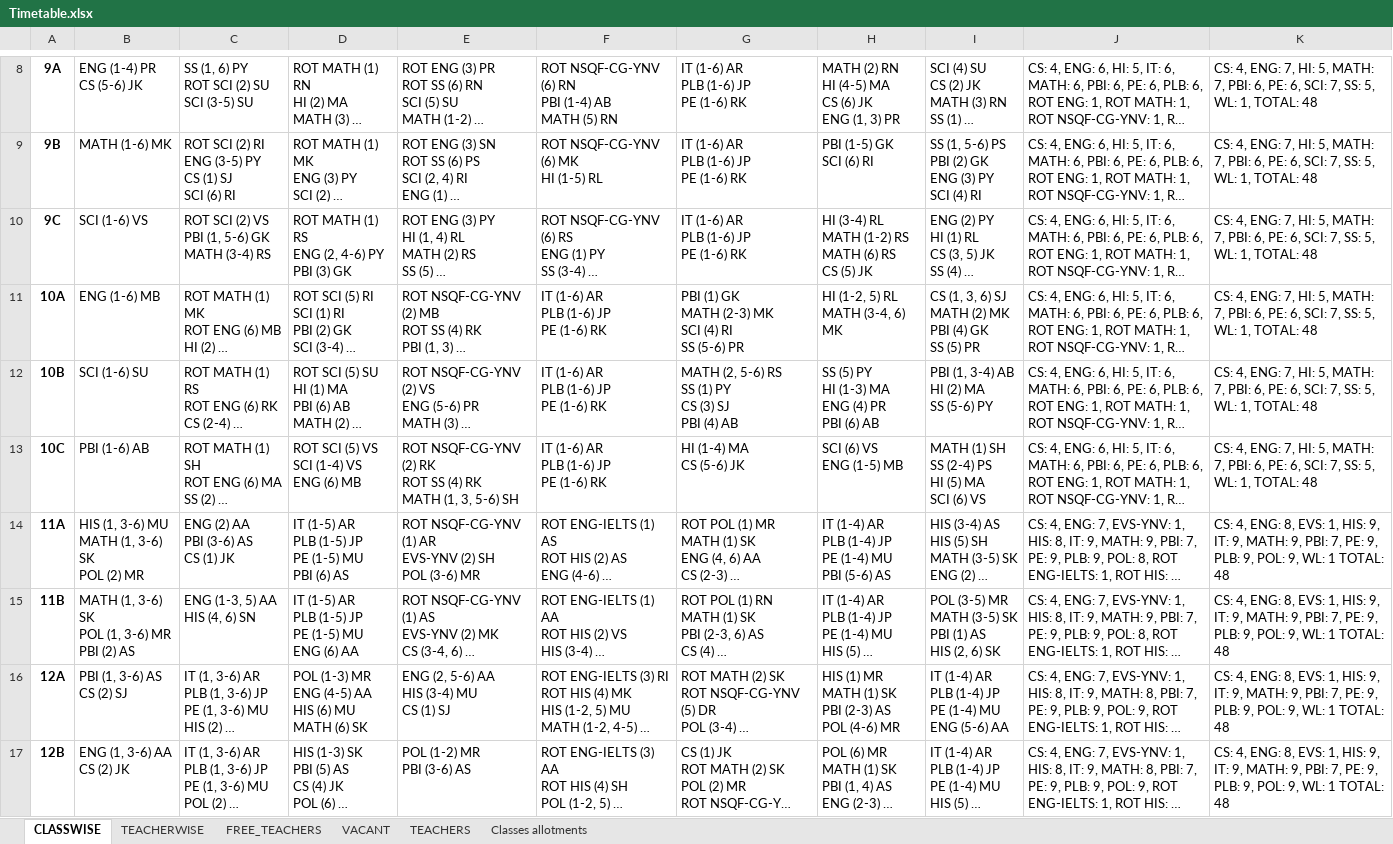
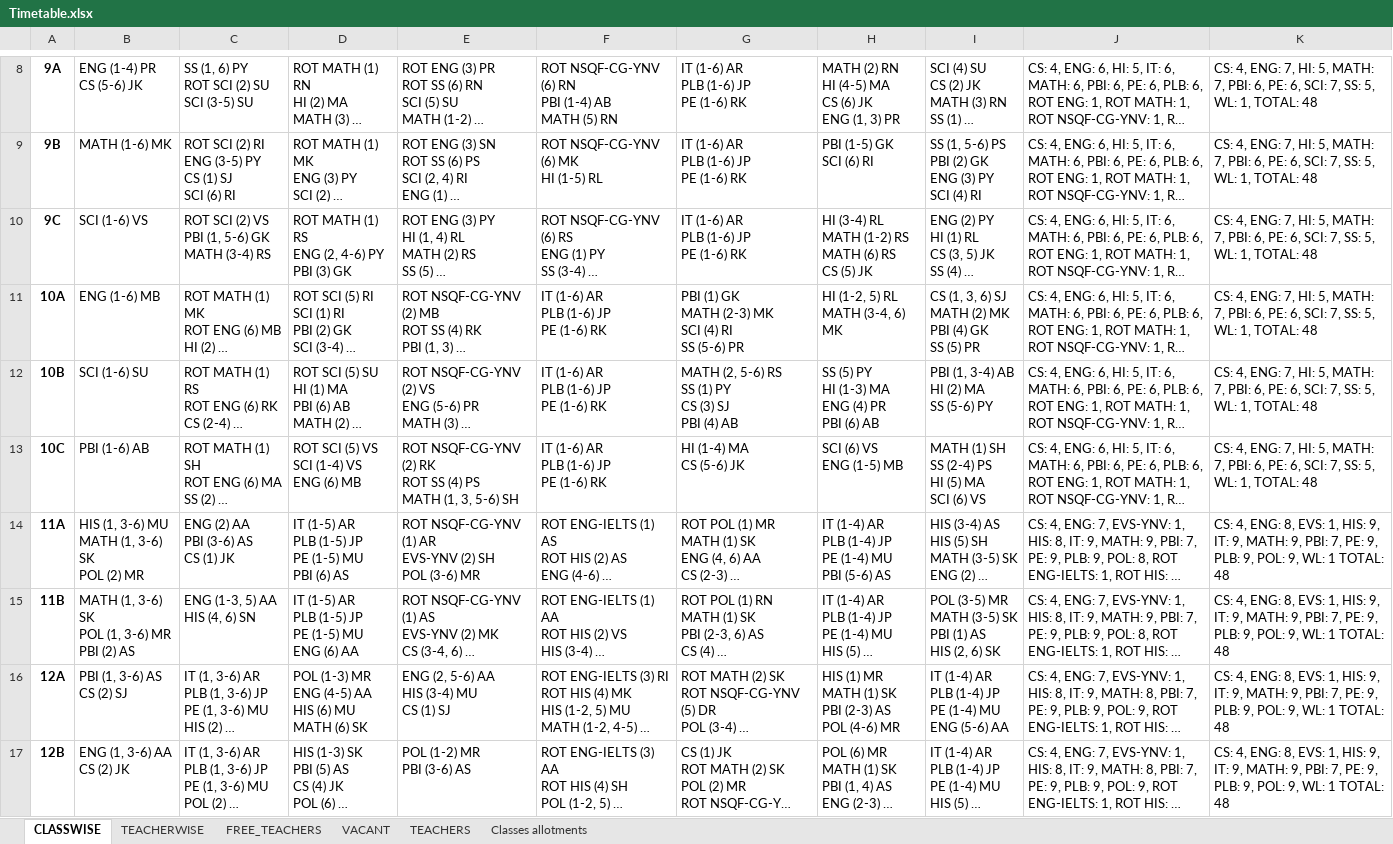
Before and after one commit to sangwal/twig, an Excel workbook: Timetable.xlsx, sheet CLASSWISE, drawn as a sheet; only a part is shown, gaps mark what is left out; long unchanged cells end in …; values as stored, in another font and other column widths than the file's, no borders; ↵ is a line break in a cell; the diff covers the shown part only; the diff names each change by its address in the sheet, - before the commit and + after, or states it on an @@ line.

```diff
--- a/Timetable.xlsx (sheet CLASSWISE)
+++ b/Timetable.xlsx (sheet CLASSWISE)
-E13: …SS (4) RK ↵ MATH (1,…
+E13: …SS (4) PS ↵ MATH (1,…
```
Also changed, not shown: 3 edited cells elsewhere in this sheet, sheet TEACHERWISE, sheet FREE_TEACHERS.
